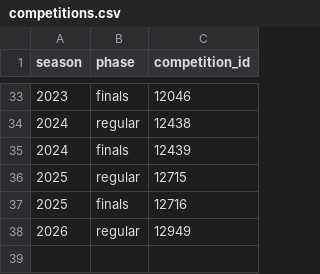
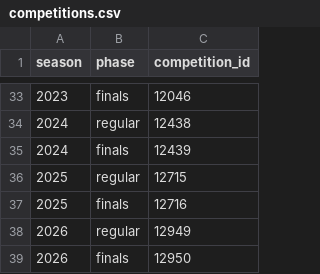
Before and after one commit to craigmoyle/netballstats, a CSV file: config/competitions.csv, drawn as a sheet; only a part is shown, gaps mark what is left out; the diff names each change by its address in the sheet, - before the commit and + after, or states it on an @@ line.

```diff
--- a/config/competitions.csv
+++ b/config/competitions.csv
+row 39: 2026 | finals | 12950
```
Also changed, not shown: 3 other files.
